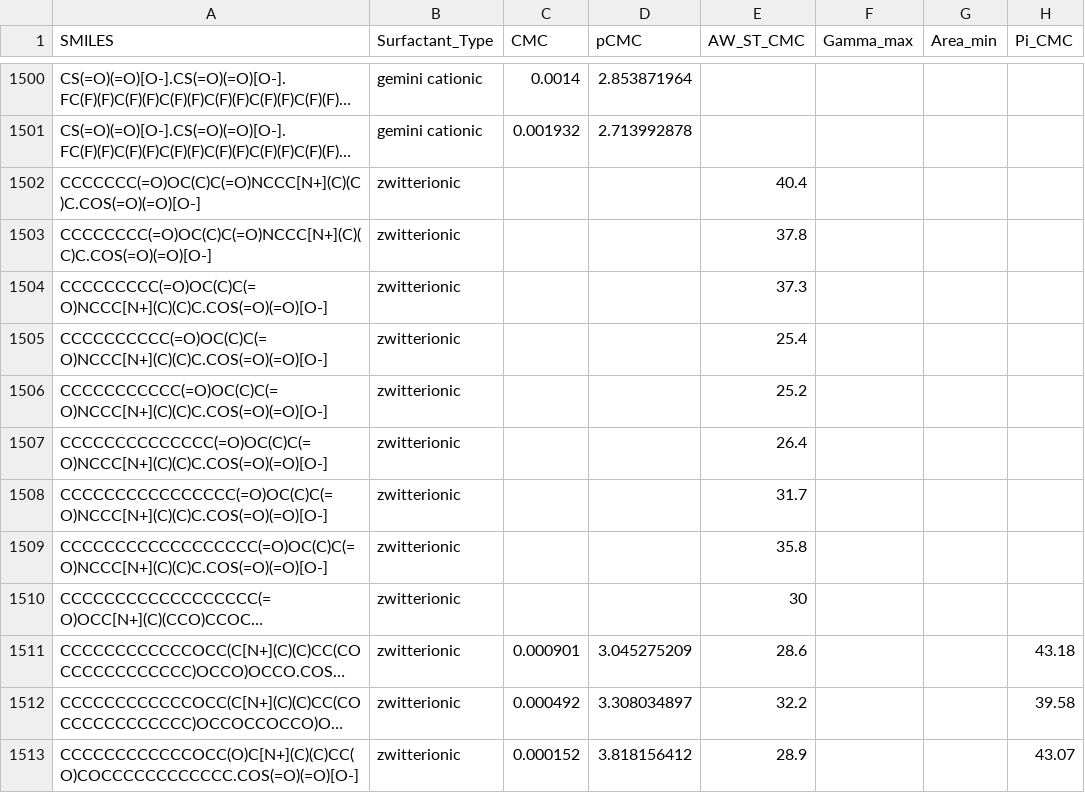
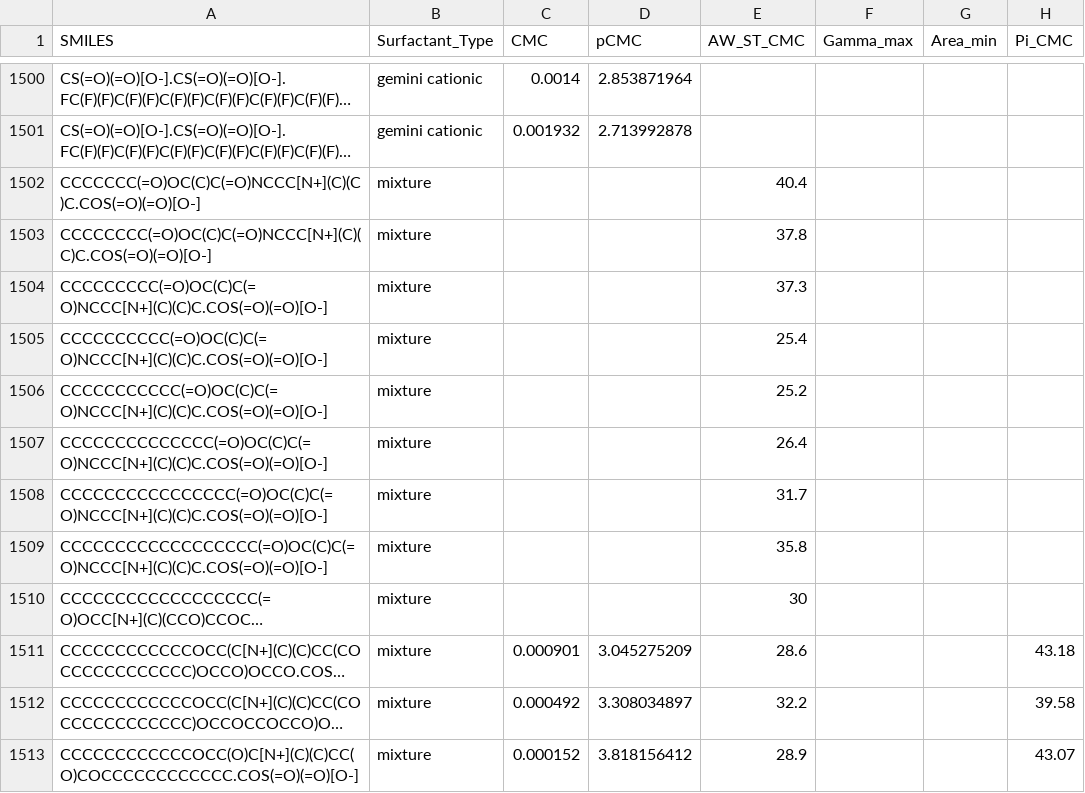
Before and after one commit to BigChemistry-RobotLab/SurfPro, a CSV file: data/surfpro_literature.csv, drawn as a sheet; only a part is shown, gaps mark what is left out; long unchanged cells end in …; the diff covers the shown part only; the diff names each change by its address in the sheet, - before the commit and + after, or states it on an @@ line.

Commit message:
update non-ionic / add mixture surfactant type

```diff
--- a/data/surfpro_literature.csv
+++ b/data/surfpro_literature.csv
-B1502:B1513 (Surfactant_Type): zwitterionic
+B1502:B1513 (Surfactant_Type): mixture
```
Also changed, not shown: 1 added row and 15 edited cells elsewhere in this file.
